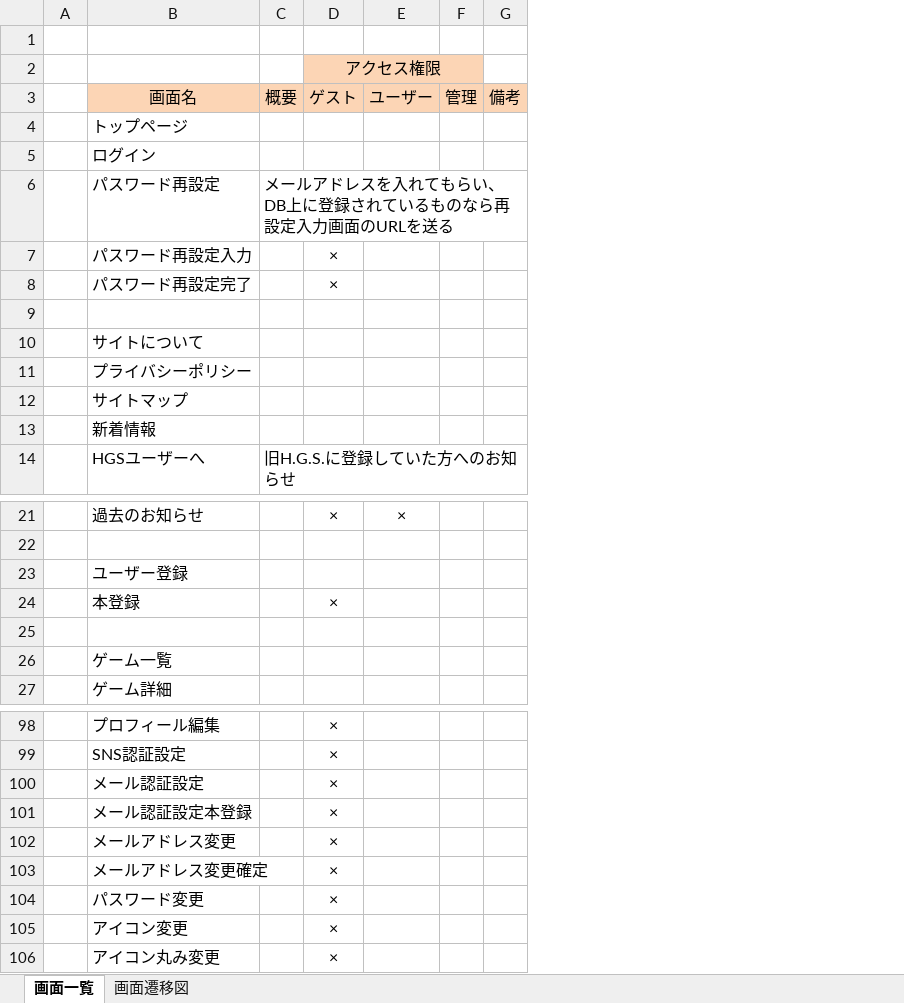
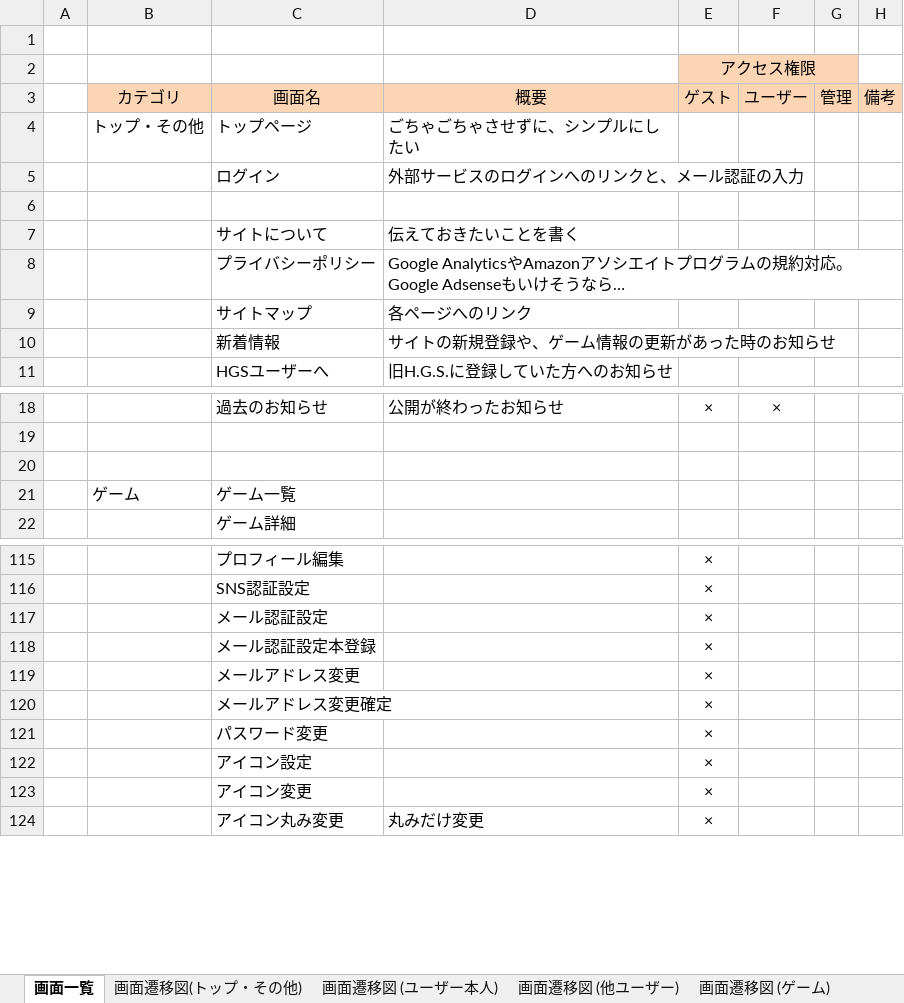
Before and after one commit to hucklefriend/hgs3, an Excel workbook: documents/画面一覧・遷移図.xlsx, sheet 画面一覧, drawn as a sheet; only a part is shown, gaps mark what is left out; values as stored, in another font and other column widths than the file's, no borders; charts and pictures not drawn; removed rows and columns are numbered as before the commit, all else as after; the diff covers the shown part only; the diff names each change by its address in the sheet, - before the commit and + after, or states it on an @@ line.

```diff
--- a/documents/画面一覧・遷移図.xlsx (sheet 画面一覧)
+++ b/documents/画面一覧・遷移図.xlsx (sheet 画面一覧)
-sheet tab: 画面遷移図
+sheet tab: 画面遷移図(トップ・その他)
+sheet tab: 画面遷移図 (ユーザー本人)
+sheet tab: 画面遷移図 (他ユーザー)
+sheet tab: 画面遷移図 (ゲーム)
+column B, rows 3-4: カテゴリ | トップ・その他; row 21: ゲーム
-column C, row 3: 概要; row 14: 旧H.G.S.に登録していた方へのお知らせ
+column D, rows 3-11: 概要 | ごちゃごちゃさせずに、シンプルにしたい | 外部サービスのログインへのリンクと、メール認証の入力 |  | 伝えておきたいことを書く | Google AnalyticsやAmazonアソシエイトプログラムの規約対応。Google Adsenseもいけそうなら… | 各ページへのリンク | サイトの新規登録や、ゲーム情報の更新があった時のお知らせ | 旧H.G.S.に登録していた方へのお知らせ; row 18: 公開が終わったお知らせ; row 124: 丸みだけ変更
@@ row 6 moved to row 82: パスワード再設定 @@
-row 7:  | パスワード再設定入力 |  | ×
@@ row 8 moved to row 84: パスワード再設定完了 @@
-row 23:  | ユーザー登録
@@ row 24 moved to row 81: 本登録 @@
+row 122:  |  | アイコン設定 |  | ×
```
Also changed, not shown: 19 added rows and 4 edited cells elsewhere in this sheet, charts or pictures, 3 other files.
